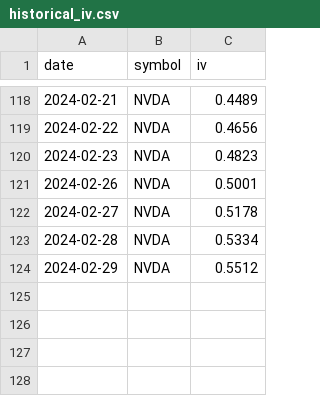
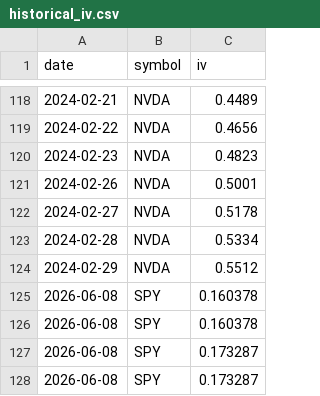
Before and after one commit to phronesis18/phronesis-options-screener, a CSV file: data/historical_iv.csv, drawn as a sheet; only a part is shown, gaps mark what is left out.

```diff
--- a/data/historical_iv.csv
+++ b/data/historical_iv.csv
@@ -124 +124,5 @@ date,symbol,iv
 2024-02-29,NVDA,0.5512
+2026-06-08,SPY,0.160378
+2026-06-08,SPY,0.160378
+2026-06-08,SPY,0.173287
+2026-06-08,SPY,0.173287
```
Also changed, not shown: 9 other files.
